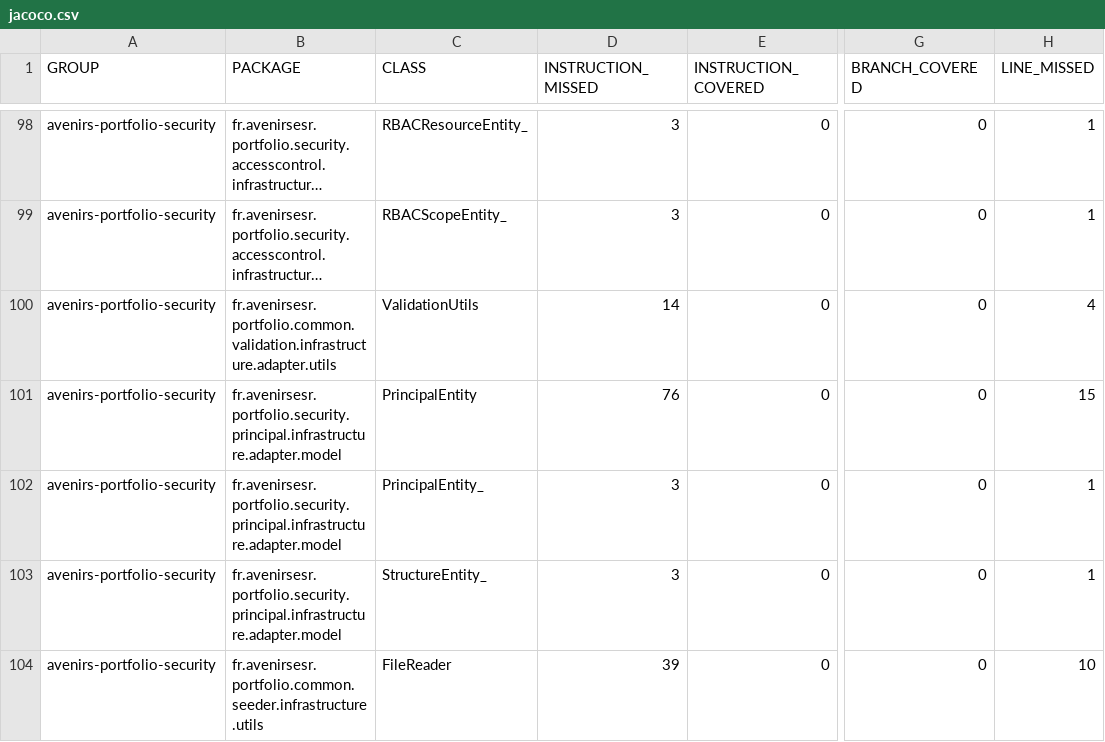
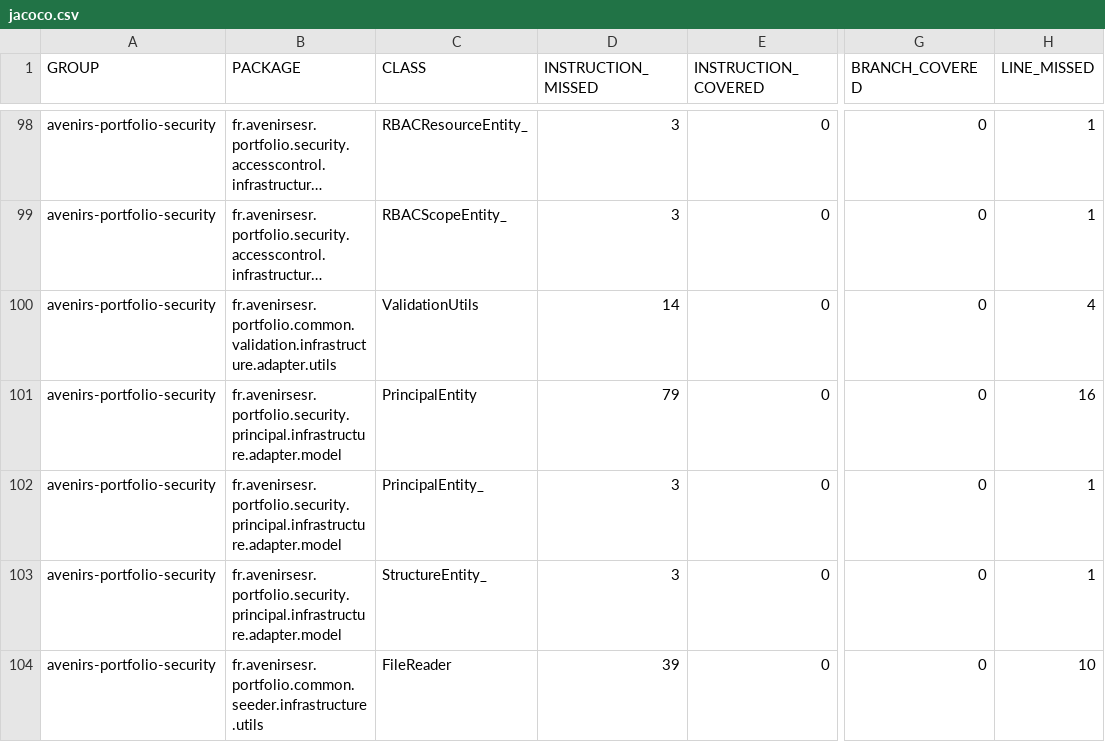
Before and after one commit to avenirs-esr/avenirs-portfolio-security, a CSV file: docs/jacoco-report/jacoco/jacoco.csv, drawn as a sheet; only a part is shown, gaps mark what is left out; long unchanged cells end in …; the diff names each change by its address in the sheet, - before the commit and + after, or states it on an @@ line.

```diff
--- a/docs/jacoco-report/jacoco/jacoco.csv
+++ b/docs/jacoco-report/jacoco/jacoco.csv
-D101 (INSTRUCTION_MISSED): 76
+D101 (INSTRUCTION_MISSED): 79
-H101 (LINE_MISSED): 15
+H101 (LINE_MISSED): 16
```
Also changed, not shown: 18 other files.
